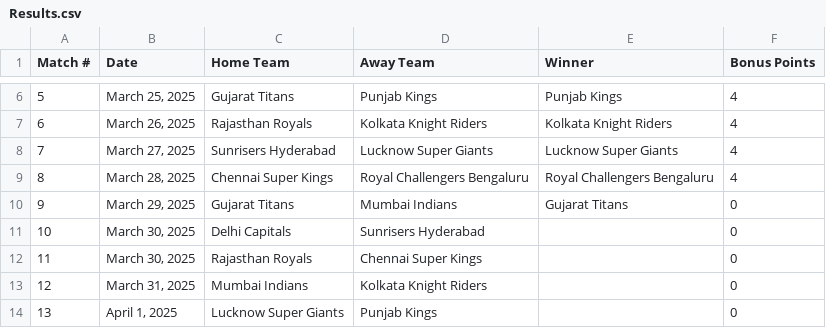
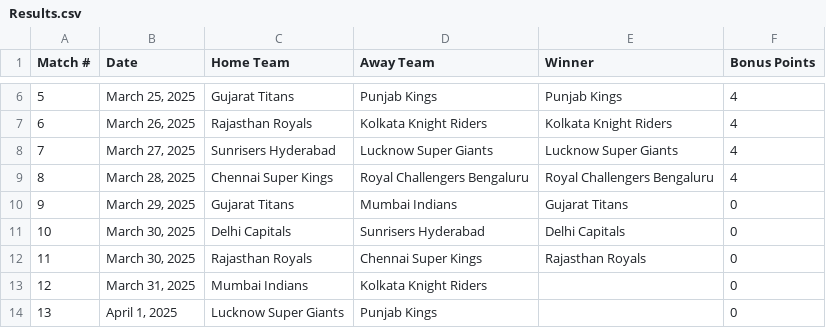
Before and after one commit to sushanth10/ipl-prediction-gamble, a CSV file: The Results/Results.csv, drawn as a sheet; only a part is shown, gaps mark what is left out.

```diff
--- a/The Results/Results.csv
+++ b/The Results/Results.csv
@@ -10,4 +10,4 @@ Match #,Date,Home Team,Away Team,Winner,Bonus Points
 9,"March 29, 2025",Gujarat Titans,Mumbai Indians,Gujarat Titans,0
-10,"March 30, 2025",Delhi Capitals,Sunrisers Hyderabad,,0
-11,"March 30, 2025",Rajasthan Royals,Chennai Super Kings,,0
+10,"March 30, 2025",Delhi Capitals,Sunrisers Hyderabad,Delhi Capitals,0
+11,"March 30, 2025",Rajasthan Royals,Chennai Super Kings,Rajasthan Royals,0
 12,"March 31, 2025",Mumbai Indians,Kolkata Knight Riders,,0
```
Also changed, not shown: 2 other files.
